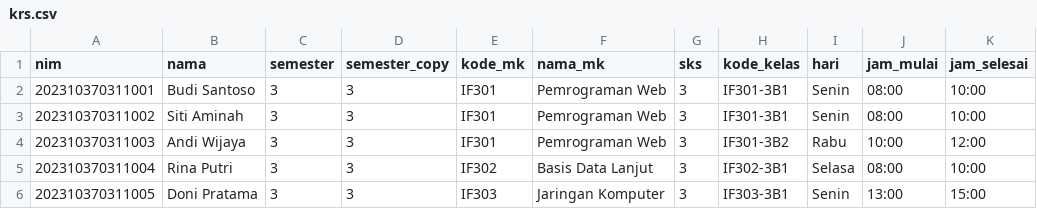
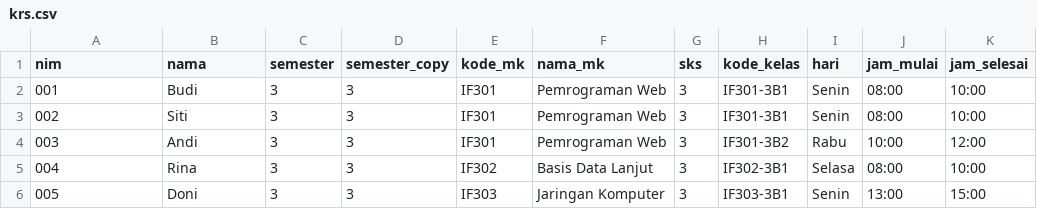
Before and after one commit to AkmalJecky/AliveInside, a CSV file: AliveInside2/data/krs.csv, drawn as a sheet; only a part is shown; the diff names each change by its address in the sheet, - before the commit and + after, or states it on an @@ line.

```diff
--- a/AliveInside2/data/krs.csv
+++ b/AliveInside2/data/krs.csv
-A2 (nim): 202310370311001
+A2 (nim): 001
-B2 (nama): Budi Santoso
+B2 (nama): Budi
-A3 (nim): 202310370311002
+A3 (nim): 002
-B3 (nama): Siti Aminah
+B3 (nama): Siti
-A4 (nim): 202310370311003
+A4 (nim): 003
-B4 (nama): Andi Wijaya
+B4 (nama): Andi
-A5 (nim): 202310370311004
+A5 (nim): 004
-B5 (nama): Rina Putri
+B5 (nama): Rina
-A6 (nim): 202310370311005
+A6 (nim): 005
-B6 (nama): Doni Pratama
+B6 (nama): Doni
```
Also changed, not shown: 7 other files.
